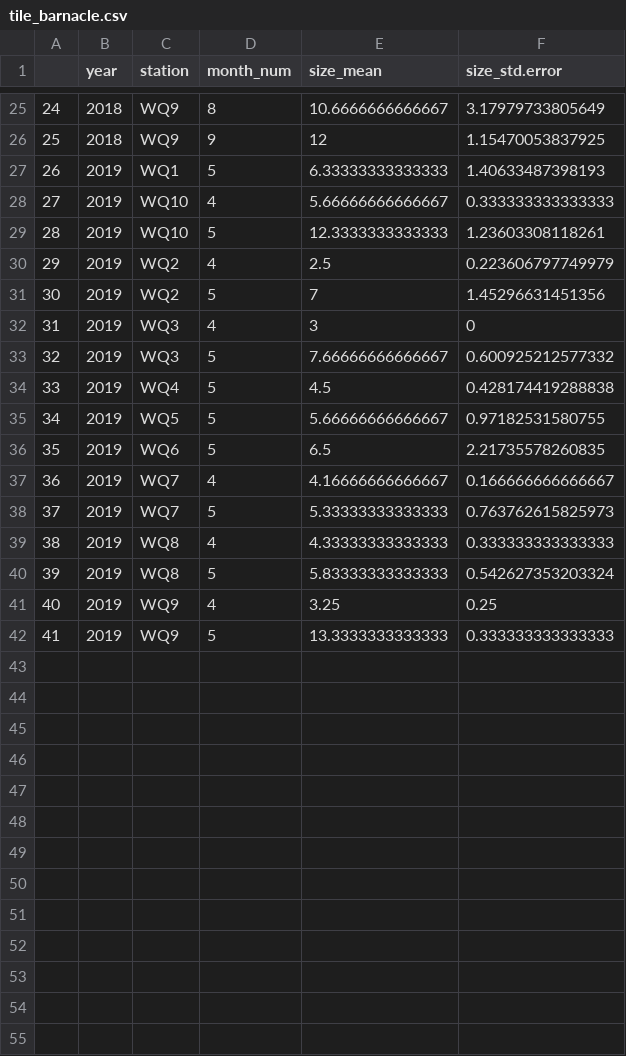
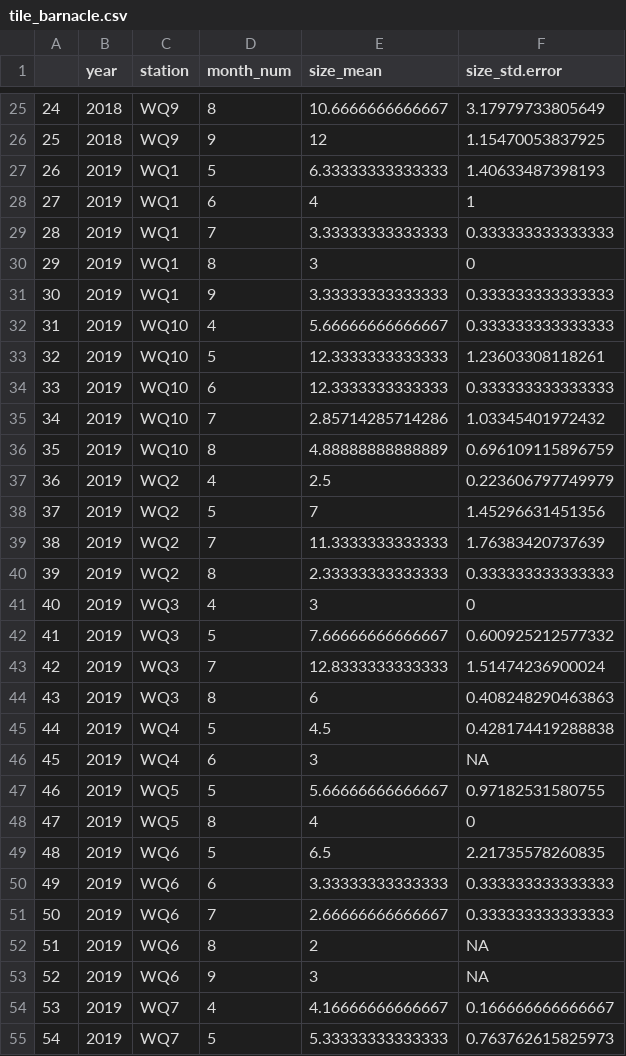
Before and after one commit to sbeck1/Beck_LC_R, a CSV file: Oyster/Spat/report/report_table_data/tile_barnacle.csv, drawn as a sheet; only a part is shown, gaps mark what is left out; the shorter side is filled out with more unchanged rows; addresses are those after the commit; the diff covers the shown part only; the diff names each change by its address in the sheet, - before the commit and + after, or states it on an @@ line.

```diff
--- a/Oyster/Spat/report/report_table_data/tile_barnacle.csv
+++ b/Oyster/Spat/report/report_table_data/tile_barnacle.csv
+row 28: 27 | 2019 | WQ1 | 6 | 4 | 1
+row 29: 28 | 2019 | WQ1 | 7 | 3.33333333333333 | 0.333333333333333
+row 30: 29 | 2019 | WQ1 | 8 | 3 | 0
+row 31: 30 | 2019 | WQ1 | 9 | 3.33333333333333 | 0.333333333333333
@@ column A renumbered between rows 32 and 66 @@
+row 34: 33 | 2019 | WQ10 | 6 | 12.3333333333333 | 0.333333333333333
+row 35: 34 | 2019 | WQ10 | 7 | 2.85714285714286 | 1.03345401972432
+row 36: 35 | 2019 | WQ10 | 8 | 4.88888888888889 | 0.696109115896759
+row 39: 38 | 2019 | WQ2 | 7 | 11.3333333333333 | 1.76383420737639
+row 40: 39 | 2019 | WQ2 | 8 | 2.33333333333333 | 0.333333333333333
+row 43: 42 | 2019 | WQ3 | 7 | 12.8333333333333 | 1.51474236900024
+row 44: 43 | 2019 | WQ3 | 8 | 6 | 0.408248290463863
+row 46: 45 | 2019 | WQ4 | 6 | 3 | NA
+row 48: 47 | 2019 | WQ5 | 8 | 4 | 0
+row 50: 49 | 2019 | WQ6 | 6 | 3.33333333333333 | 0.333333333333333
+row 51: 50 | 2019 | WQ6 | 7 | 2.66666666666667 | 0.333333333333333
+row 52: 51 | 2019 | WQ6 | 8 | 2 | NA
+row 53: 52 | 2019 | WQ6 | 9 | 3 | NA
```
Also changed, not shown: 9 added rows elsewhere in this file, Oyster/Spat/report/report_table_data/tile_side_mo_stn.csv, Oyster/Spat/report/report_table_data/tile_side_month.csv, 25 other files.
